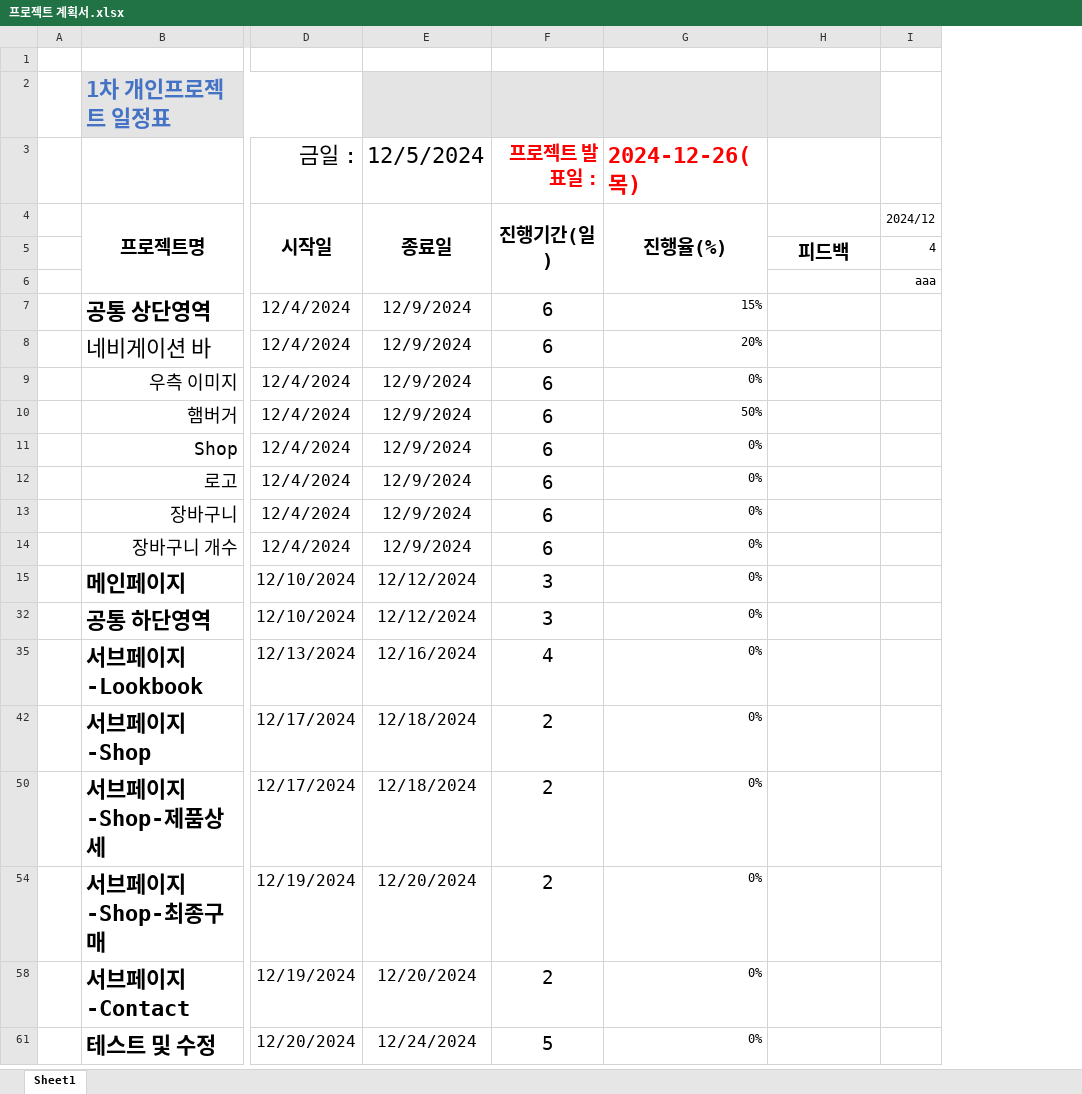
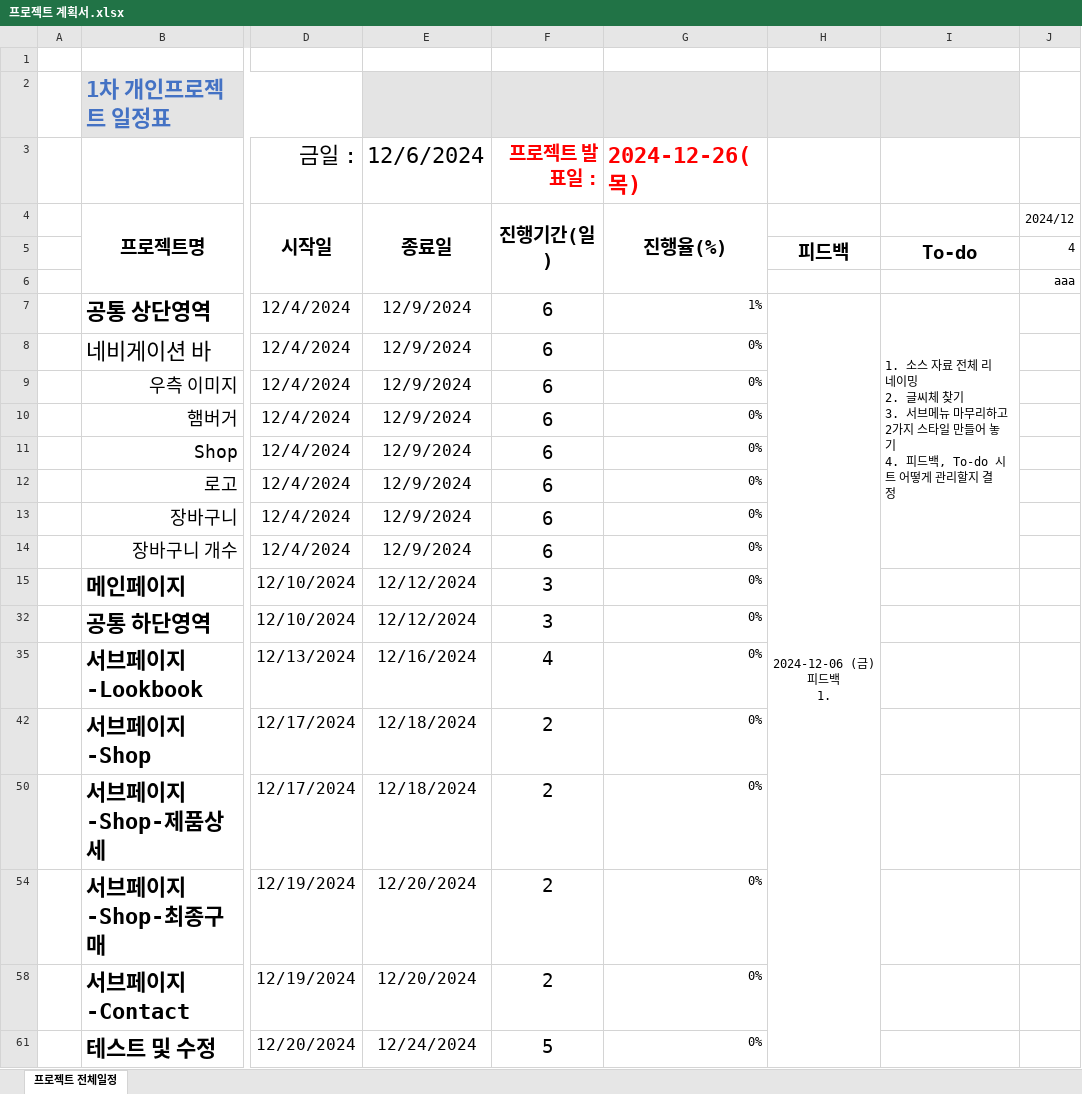
Before and after one commit to Hyeonseok0529/FED-RV-YHS, an Excel workbook: 9999.개인프로젝트/01.분석설계/프로젝트 계획서.xlsx, sheet 프로젝트 전체일정, drawn as a sheet; only a part is shown, gaps mark what is left out; values as stored, in another font and other column widths than the file's, no borders; conditional formats not drawn; ↵ is a line break in a cell; the diff names each change by its address in the sheet, - before the commit and + after, or states it on an @@ line.

Commit message:
Update 프로젝트 계획서.xlsx

```diff
--- a/9999.개인프로젝트/01.분석설계/프로젝트 계획서.xlsx (sheet 프로젝트 전체일정)
+++ b/9999.개인프로젝트/01.분석설계/프로젝트 계획서.xlsx (sheet 프로젝트 전체일정)
-sheet tab: Sheet1
+sheet tab: 프로젝트 전체일정
+column I, rows 5-7: To-do |  | 1. 소스 자료 전체 리네이밍 ↵ 2. 글씨체 찾기 ↵ 3. 서브메뉴 마무리하고 2가지 스타일 만들어 놓기 ↵ 4. 피드백, To-do 시트 어떻게 관리할지 결정
-E3: 12/5/2024
+E3: 12/6/2024
-G7: 15%
+G7: 1%
-H7: (empty)
+H7: 2024-12-06 (금) 피드백 ↵ 1.
+H7:H61 merged
-G8: 20%
+G8: 0%
-G10: 50%
+G10: 0%
```
Also changed, not shown: formulas that keep their value.
